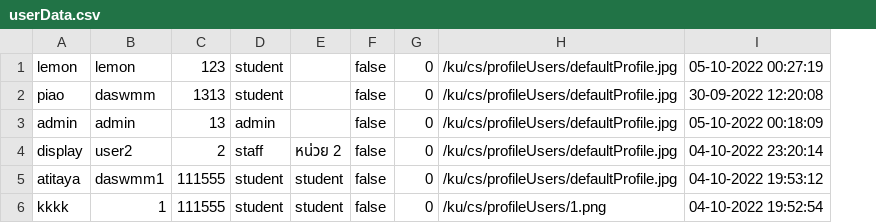
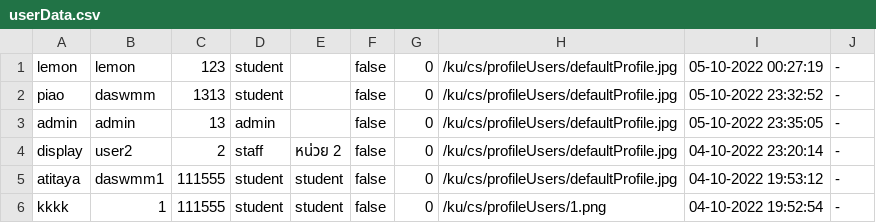
Before and after one commit to atitaya03/project_java_piao, a CSV file: executablefiles_csv/csv/userData.csv, drawn as a sheet; the diff names each change by its address in the sheet, - before the commit and + after, or states it on an @@ line.

```diff
--- a/executablefiles_csv/csv/userData.csv
+++ b/executablefiles_csv/csv/userData.csv
+column J, rows 1-6: all -
-I2: 30-09-2022 12:20:08
+I2: 05-10-2022 23:32:52
-I3: 05-10-2022 00:18:09
+I3: 05-10-2022 23:35:05
```
Also changed, not shown: 8 other files.
